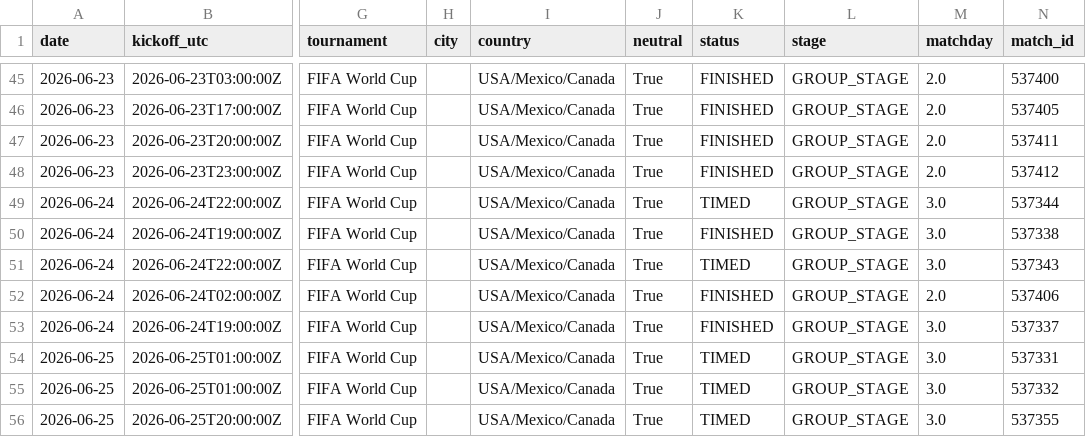
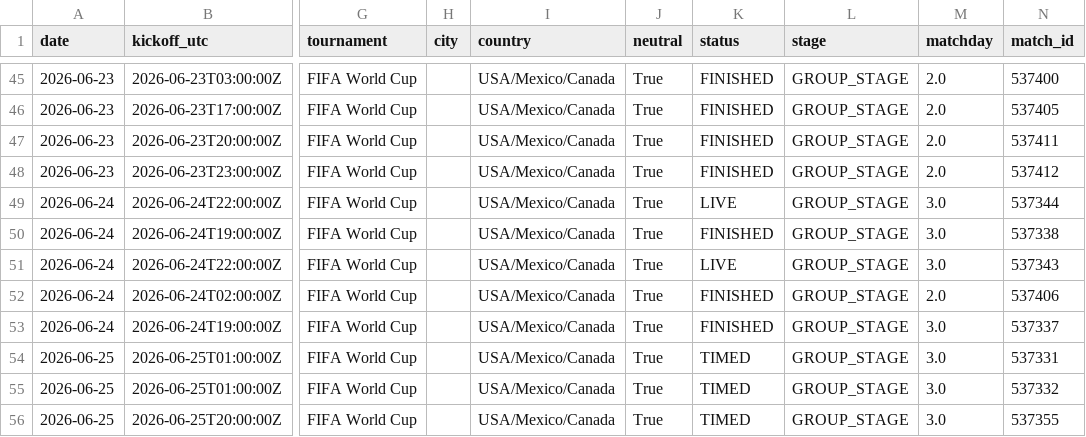
Before and after one commit to umutyyapici/DK-Tahminator, a CSV file: data/matches_2026.csv, drawn as a sheet; only a part is shown, gaps mark what is left out; the diff names each change by its address in the sheet, - before the commit and + after, or states it on an @@ line.

```diff
--- a/data/matches_2026.csv
+++ b/data/matches_2026.csv
-K49 (status): TIMED
+K49 (status): LIVE
-K51 (status): TIMED
+K51 (status): LIVE
```
Also changed, not shown: data/predictions.csv, 5 other files.
